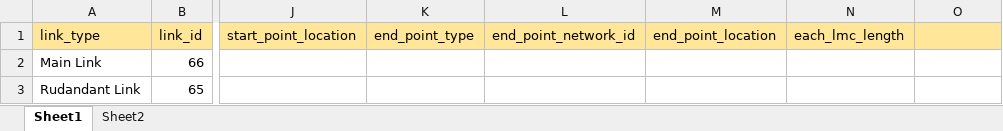
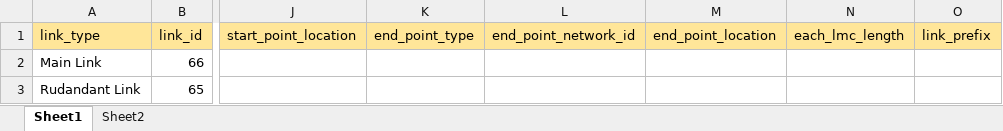
Before and after one commit to AnshS-Lepton/dialogazure, an Excel workbook: Source/SmartInventory/SmartInventory/Content/Templates/Bulk/FiberData.xlsx, sheet Sheet1, drawn as a sheet; only a part is shown, gaps mark what is left out; values as stored, in another font and other column widths than the file's, no borders; the diff names each change by its address in the sheet, - before the commit and + after, or states it on an @@ line.

```diff
--- a/Source/SmartInventory/SmartInventory/Content/Templates/Bulk/FiberData.xlsx (sheet Sheet1)
+++ b/Source/SmartInventory/SmartInventory/Content/Templates/Bulk/FiberData.xlsx (sheet Sheet1)
-O1: (empty)
+O1: link_prefix
```
Also changed, not shown: 6 other files.
